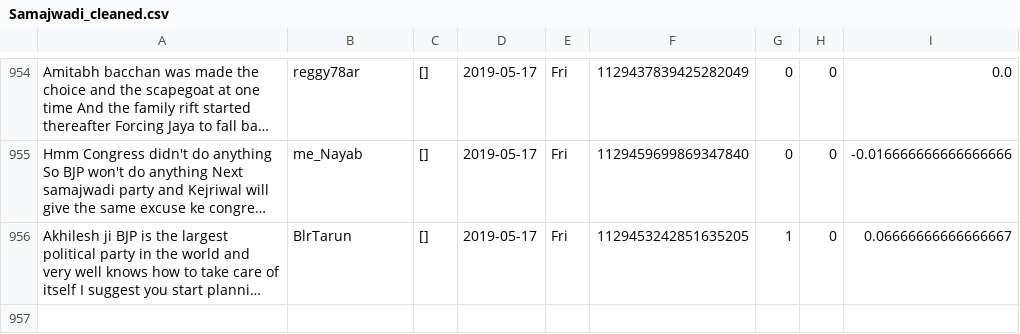
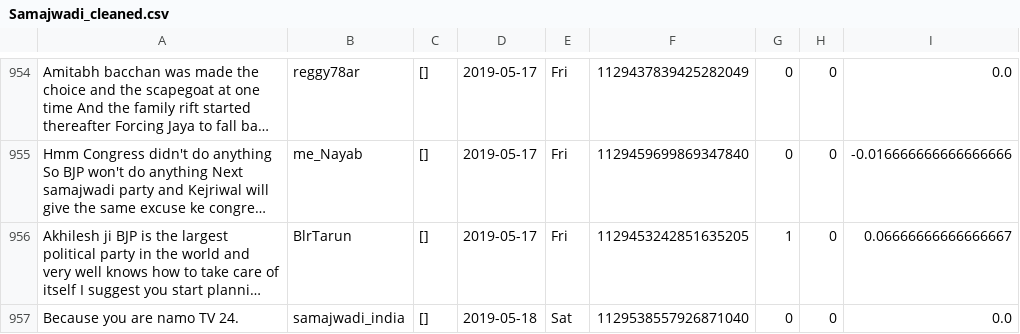
Before and after one commit to itsDevhere/DataRepo, a CSV file: Samajwadi_cleaned.csv, drawn as a sheet; only a part is shown, gaps mark what is left out; long unchanged cells end in …; the diff names each change by its address in the sheet, - before the commit and + after, or states it on an @@ line.

```diff
--- a/Samajwadi_cleaned.csv
+++ b/Samajwadi_cleaned.csv
+row 957: Because you are namo TV 24. | samajwadi_india | [] | 2019-05-18 | Sat | 1129538557926871040 | 0 | 0 | 0.0
```
Also changed, not shown: RJD_cleaned.csv, 1 other file.
